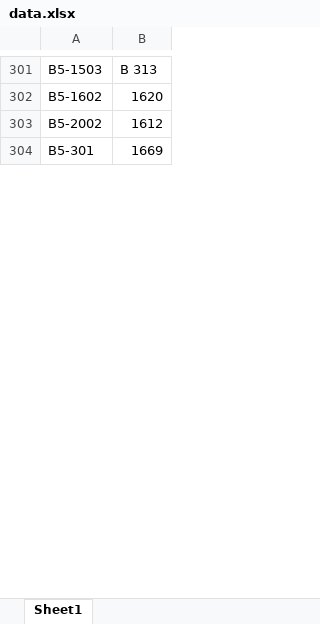
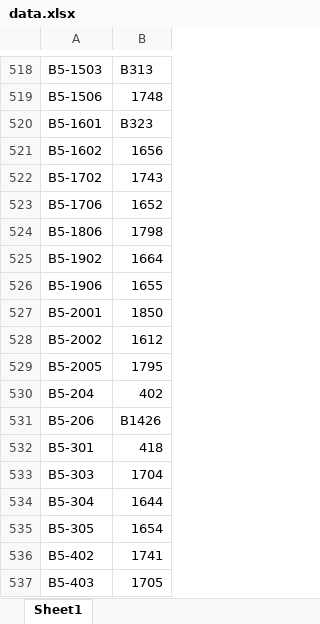
Before and after one commit to mathursaksham/ghkw-parking, an Excel workbook: data.xlsx, sheet Sheet1, drawn as a sheet; only a part is shown, gaps mark what is left out; values as stored, in another font and other column widths than the file's, no borders; charts and pictures not drawn; addresses are those after the commit; the diff covers the shown part only; the diff names each change by its address in the sheet, - before the commit and + after, or states it on an @@ line.

Commit message:
Latest Excel Sheet A B C Updated

```diff
--- a/data.xlsx (sheet Sheet1)
+++ b/data.xlsx (sheet Sheet1)
-B518: B 313
+B518: B313
+row 519: B5-1506 | 1748
+row 520: B5-1601 | B323
-B521: 1620
+B521: 1656
+row 522: B5-1702 | 1743
+row 523: B5-1706 | 1652
+row 524: B5-1806 | 1798
+row 525: B5-1902 | 1664
+row 526: B5-1906 | 1655
+row 527: B5-2001 | 1850
+row 529: B5-2005 | 1795
+row 530: B5-204 | 402
+row 531: B5-206 | B1426
-B532: 1669
+B532: 418
+row 533: B5-303 | 1704
+row 534: B5-304 | 1644
+row 535: B5-305 | 1654
+row 536: B5-402 | 1741
+row 537: B5-403 | 1705
```
Also changed, not shown: 261 added rows, 28 removed rows, 211 moved rows, 9 edited cells and cell formats elsewhere in this sheet, charts or pictures.
